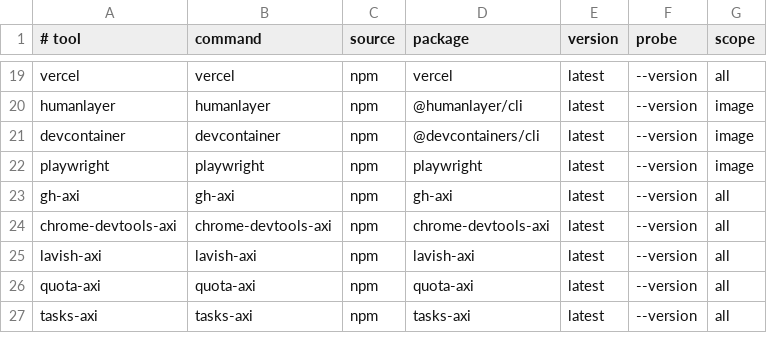
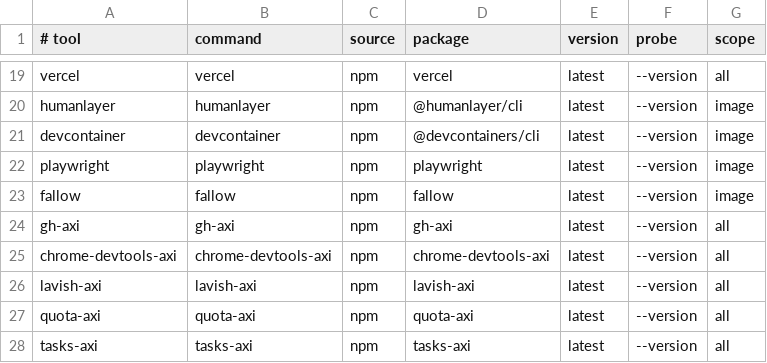
Before and after one commit to digio-nz/.github, a TSV file: image/references/tools.tsv, drawn as a sheet; only a part is shown, gaps mark what is left out; the diff names each change by its address in the sheet, - before the commit and + after, or states it on an @@ line.

Commit message:
feat(image): fallow, the code health tool for TypeScript

```diff
--- a/image/references/tools.tsv
+++ b/image/references/tools.tsv
+row 23: fallow | fallow | npm | fallow | latest | --version | image
```
